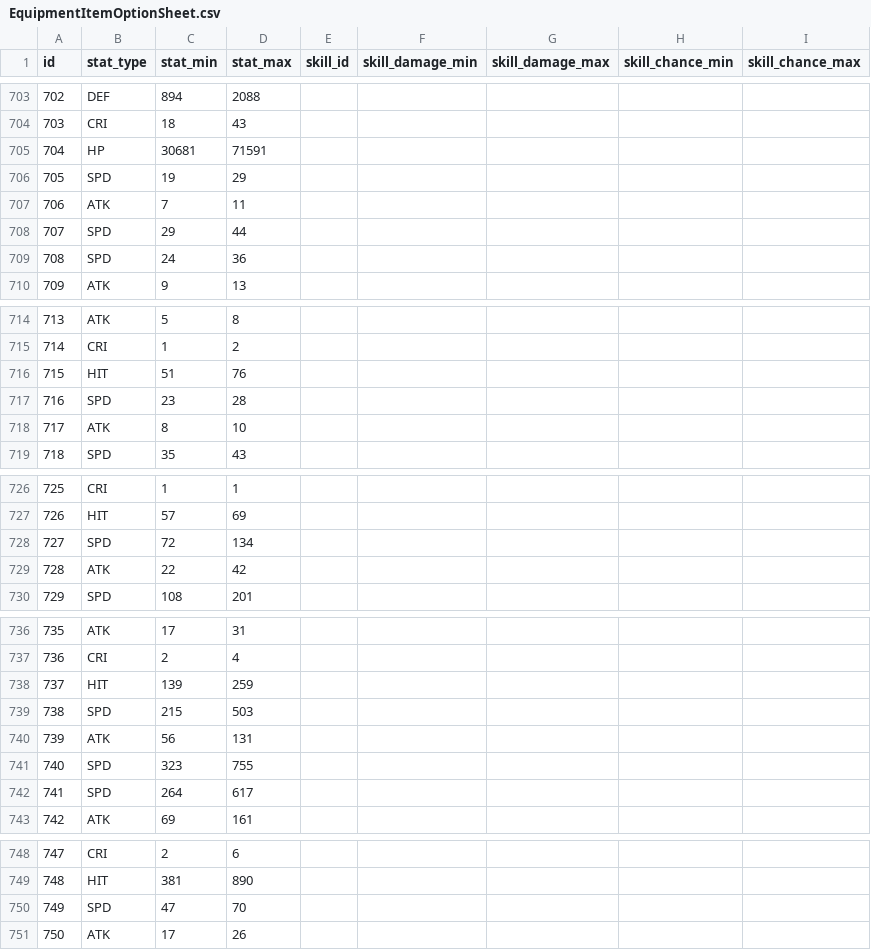
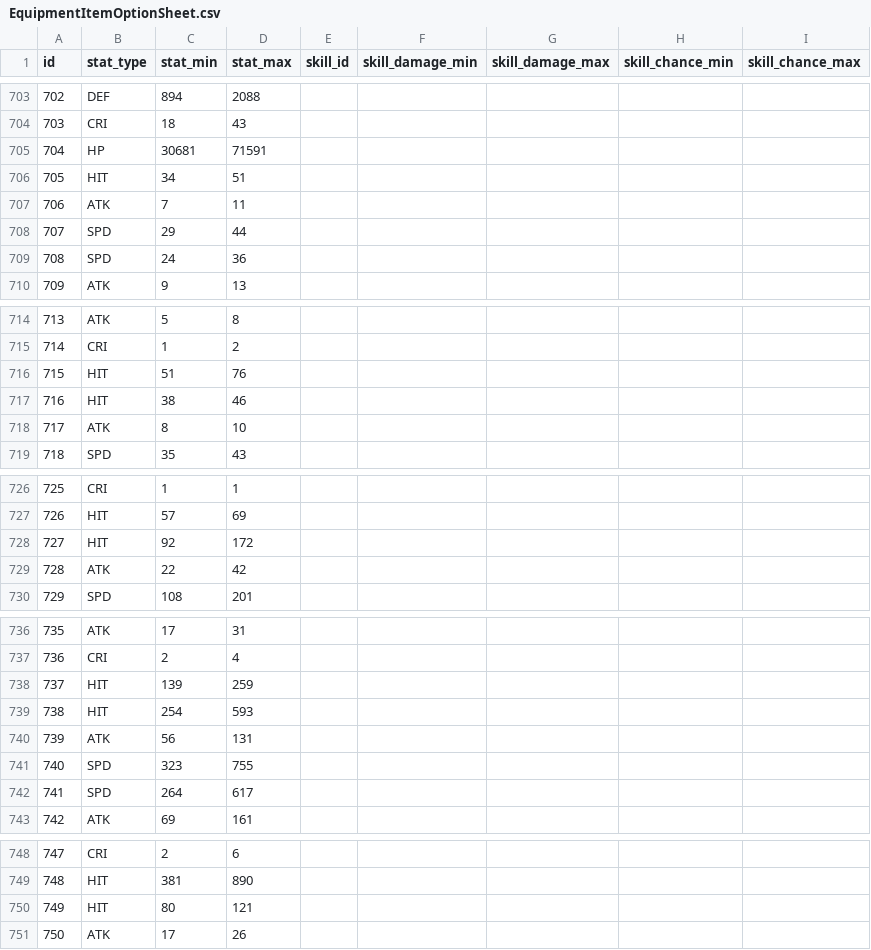
Before and after one commit to planetarium/NineChronicles, a CSV file: nekoyume/Assets/AddressableAssets/TableCSV/Item/EquipmentItemOptionSheet.csv, drawn as a sheet; only a part is shown, gaps mark what is left out; the diff covers the shown part only.

```diff
--- a/nekoyume/Assets/AddressableAssets/TableCSV/Item/EquipmentItemOptionSheet.csv
+++ b/nekoyume/Assets/AddressableAssets/TableCSV/Item/EquipmentItemOptionSheet.csv
@@ -705,3 +705,3 @@ id,stat_type,stat_min,stat_max,skill_id,skill_damage_min,skill_damage_max,skill_
 704,HP,30681,71591,,,,,
-705,SPD,19,29,,,,,
+705,HIT,34,51,,,,,
 706,ATK,7,11,,,,,
@@ -716,3 +716,3 @@ id,stat_type,stat_min,stat_max,skill_id,skill_damage_min,skill_damage_max,skill_
 715,HIT,51,76,,,,,
-716,SPD,23,28,,,,,
+716,HIT,38,46,,,,,
 717,ATK,8,10,,,,,
@@ -727,3 +727,3 @@ id,stat_type,stat_min,stat_max,skill_id,skill_damage_min,skill_damage_max,skill_
 726,HIT,57,69,,,,,
-727,SPD,72,134,,,,,
+727,HIT,92,172,,,,,
 728,ATK,22,42,,,,,
@@ -738,3 +738,3 @@ id,stat_type,stat_min,stat_max,skill_id,skill_damage_min,skill_damage_max,skill_
 737,HIT,139,259,,,,,
-738,SPD,215,503,,,,,
+738,HIT,254,593,,,,,
 739,ATK,56,131,,,,,
@@ -749,3 +749,3 @@ id,stat_type,stat_min,stat_max,skill_id,skill_damage_min,skill_damage_max,skill_
 748,HIT,381,890,,,,,
-749,SPD,47,70,,,,,
+749,HIT,80,121,,,,,
 750,ATK,17,26,,,,,
```
Also changed, not shown: 45 edited cells elsewhere in this file, nekoyume/Assets/AddressableAssets/TableCSV/Character/CharacterSheet.csv, nekoyume/Assets/AddressableAssets/TableCSV/WorldAndStage/StageWaveSheet.csv.
